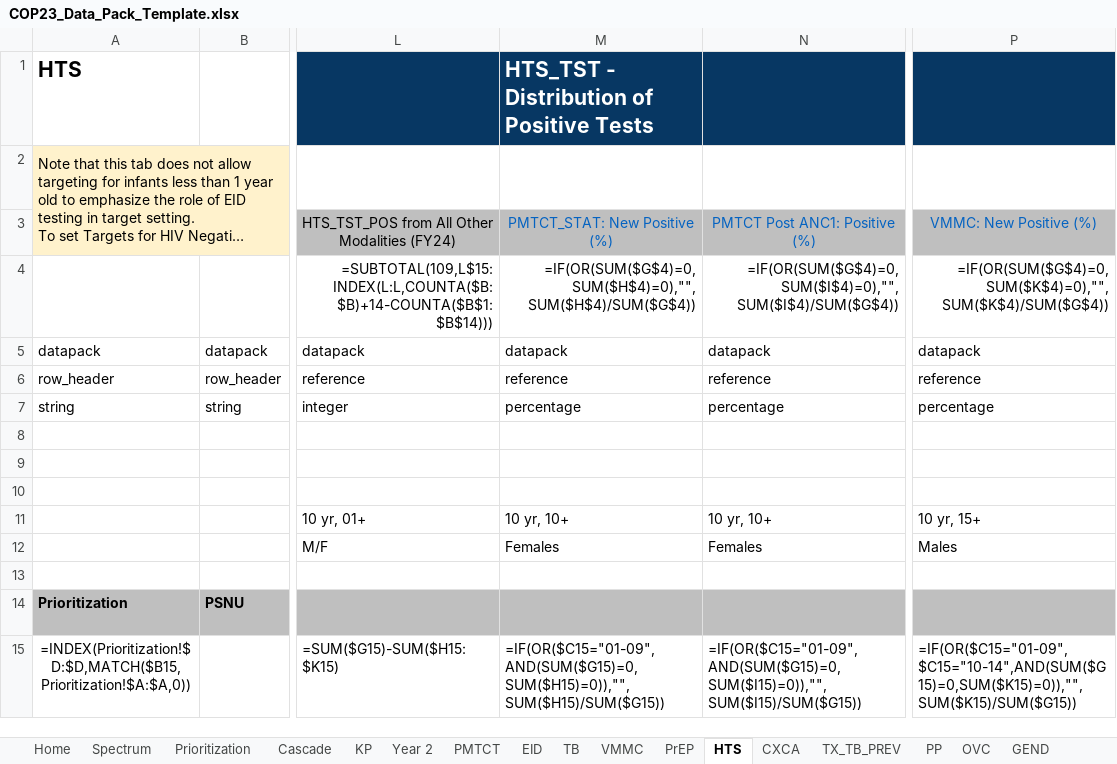
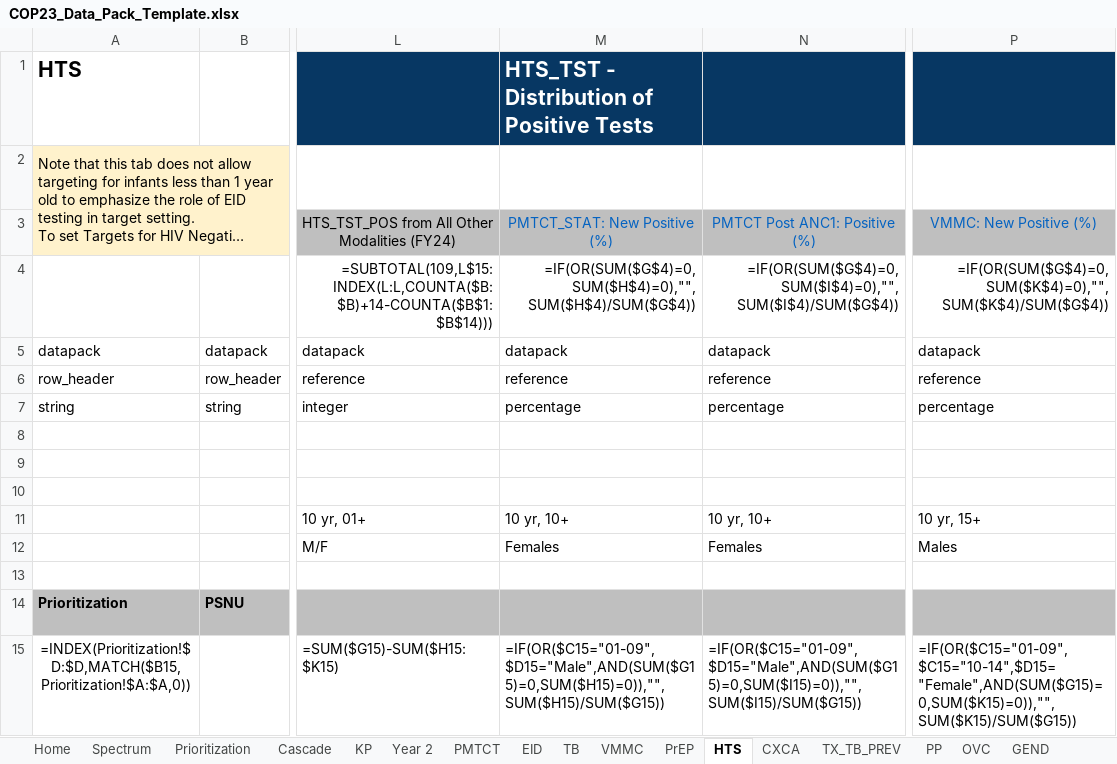
Before and after one commit to pepfar-datim/datapackr, an Excel workbook: inst/extdata/COP23_Data_Pack_Template.xlsx, sheet HTS, drawn as a sheet; only a part is shown, gaps mark what is left out; long unchanged cells end in …; values as stored, in another font and other column widths than the file's, no borders; formulas are shown in place of their values; conditional formats not drawn; the diff names each change by its address in the sheet, - before the commit and + after, or states it on an @@ line.

Commit message:
Update COP23_Data_Pack_Template.xlsx
Adjust formulas on HTS for PMTCT & VMMC to not show if Male, or Female, respectively.

```diff
--- a/inst/extdata/COP23_Data_Pack_Template.xlsx (sheet HTS)
+++ b/inst/extdata/COP23_Data_Pack_Template.xlsx (sheet HTS)
-M15: =IF(OR($C15="01-09",AND(SUM($G15)=0,SUM($H15)=0)),"",SUM($H15)/SUM($G15))
+M15: =IF(OR($C15="01-09",$D15="Male",AND(SUM($G15)=0,SUM($H15)=0)),"",SUM($H15)/SUM($G15))
-N15: =IF(OR($C15="01-09",AND(SUM($G15)=0,SUM($I15)=0)),"",SUM($I15)/SUM($G15))
+N15: =IF(OR($C15="01-09",$D15="Male",AND(SUM($G15)=0,SUM($I15)=0)),"",SUM($I15)/SUM($G15))
-P15: =IF(OR($C15="01-09",$C15="10-14",AND(SUM($G15)=0,SUM($K15)=0)),"",SUM($K15)/SUM($G15))
+P15: =IF(OR($C15="01-09",$C15="10-14",$D15="Female",AND(SUM($G15)=0,SUM($K15)=0)),"",SUM($K15)/SUM($G15))
```
